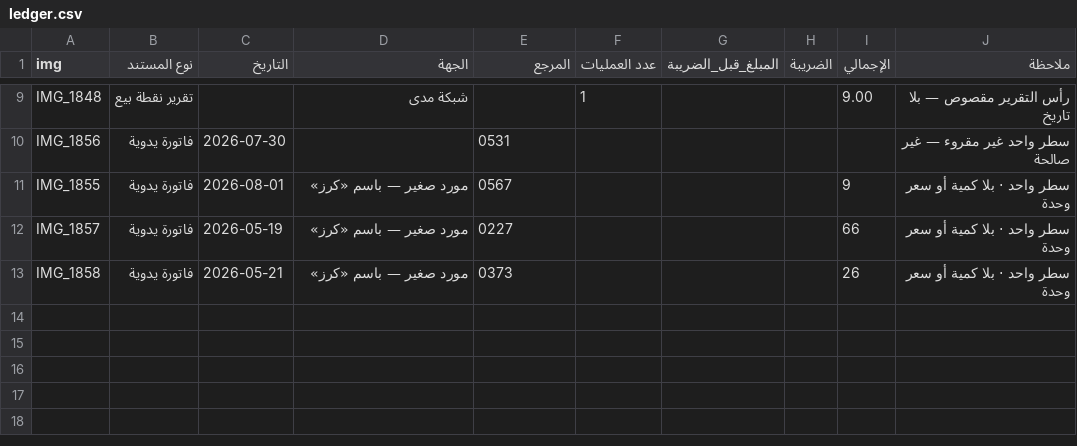
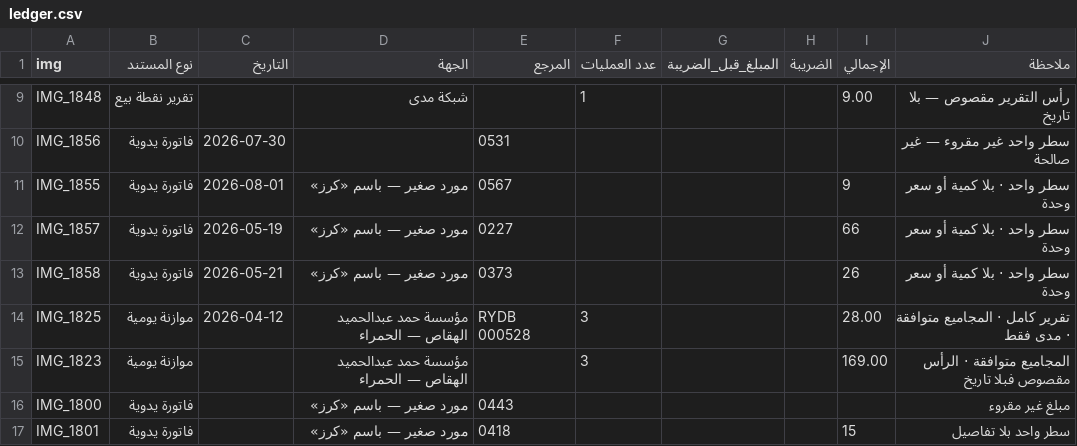
Before and after one commit to sam72x1/Restaurant, a CSV file: data/extracted/ledger.csv, drawn as a sheet; only a part is shown, gaps mark what is left out.

```diff
--- a/data/extracted/ledger.csv
+++ b/data/extracted/ledger.csv
@@ -13 +13,5 @@ IMG_1857,فاتورة يدوية,2026-05-19,مورد صغير — باسم «ك
 IMG_1858,فاتورة يدوية,2026-05-21,مورد صغير — باسم «كرز»,0373,,,,26,سطر واحد · بلا كمية أو سعر وحدة
+IMG_1825,موازنة يومية,2026-04-12,مؤسسة حمد عبدالحميد الهقاص — الحمراء,RYDB 000528,3,,,28.00,تقرير كامل · المجاميع متوافقة · مدى فقط
+IMG_1823,موازنة يومية,,مؤسسة حمد عبدالحميد الهقاص — الحمراء,,3,,,169.00,المجاميع متوافقة · الرأس مقصوص فبلا تاريخ
+IMG_1800,فاتورة يدوية,,مورد صغير — باسم «كرز»,0443,,,,,مبلغ غير مقروء
+IMG_1801,فاتورة يدوية,,مورد صغير — باسم «كرز»,0418,,,,15,سطر واحد بلا تفاصيل
```
